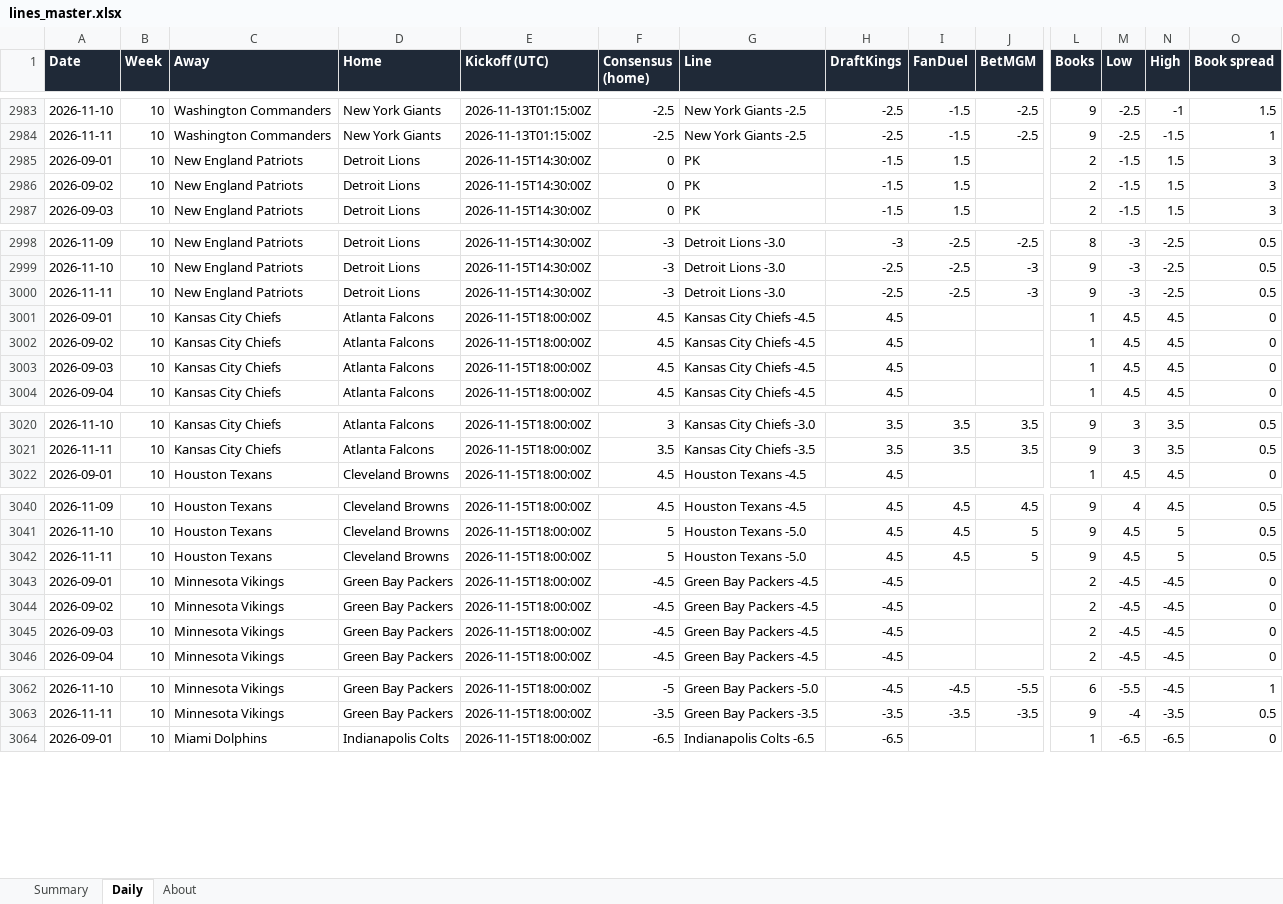
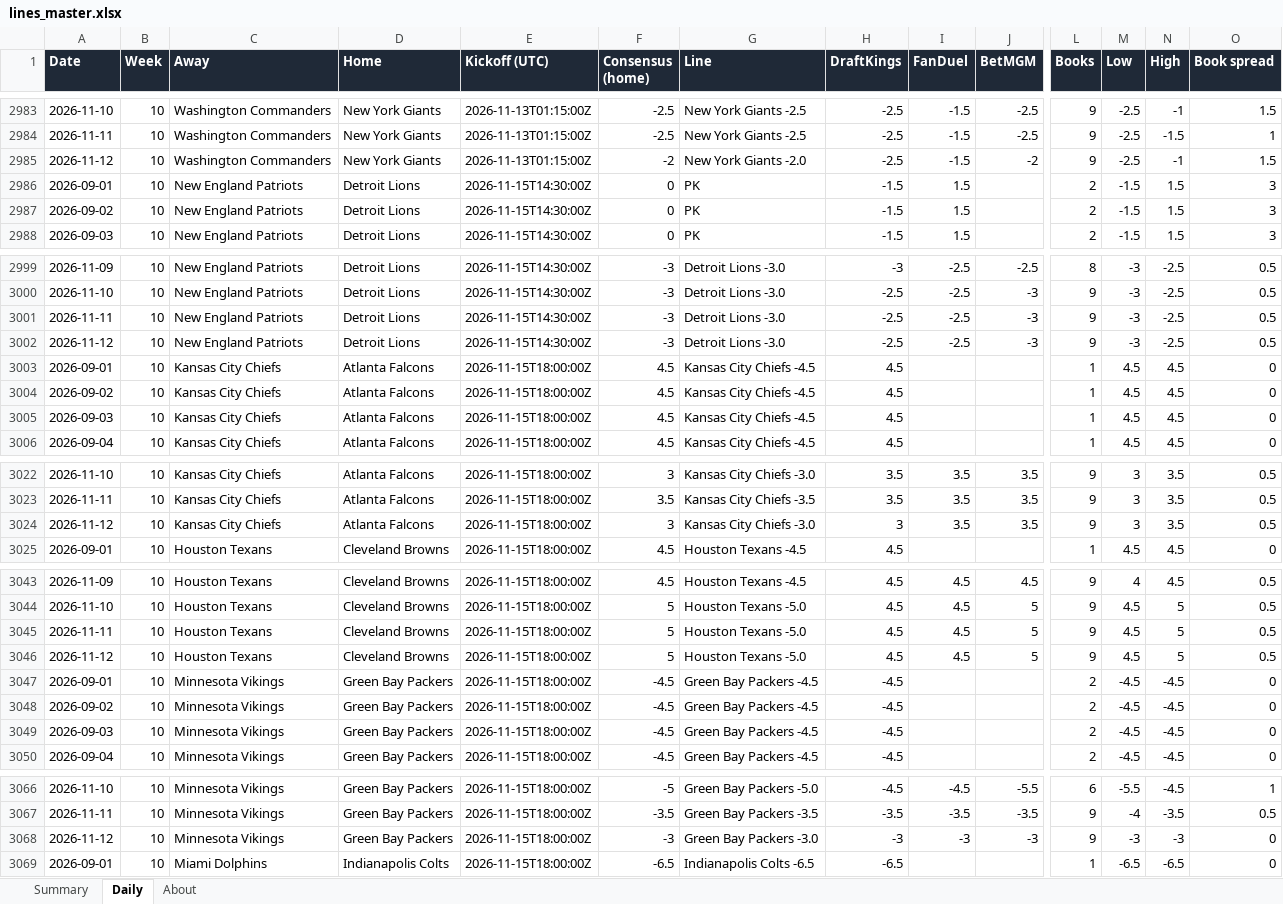
Before and after one commit to G4-Admin/nfl-line-tracker, an Excel workbook: data/lines_master.xlsx, sheet Daily, drawn as a sheet; only a part is shown, gaps mark what is left out; values as stored, in another font and other column widths than the file's, no borders; rows hold the shown columns only; the diff covers the shown part only; the diff names each change by its address in the sheet, - before the commit and + after, or states it on an @@ line.

```diff
--- a/data/lines_master.xlsx (sheet Daily)
+++ b/data/lines_master.xlsx (sheet Daily)
+row 2985: 2026-11-12 | 10 | Washington Commanders | New York Giants | 2026-11-13T01:15:00Z | -2 | New York Giants -2.0 | -2.5 | -1.5 | -2 | 9 | -2.5 | -1 | 1.5
+row 3002: 2026-11-12 | 10 | New England Patriots | Detroit Lions | 2026-11-15T14:30:00Z | -3 | Detroit Lions -3.0 | -2.5 | -2.5 | -3 | 9 | -3 | -2.5 | 0.5
+row 3024: 2026-11-12 | 10 | Kansas City Chiefs | Atlanta Falcons | 2026-11-15T18:00:00Z | 3 | Kansas City Chiefs -3.0 | 3 | 3.5 | 3.5 | 9 | 3 | 3.5 | 0.5
+row 3046: 2026-11-12 | 10 | Houston Texans | Cleveland Browns | 2026-11-15T18:00:00Z | 5 | Houston Texans -5.0 | 4.5 | 4.5 | 5 | 9 | 4.5 | 5 | 0.5
+row 3068: 2026-11-12 | 10 | Minnesota Vikings | Green Bay Packers | 2026-11-15T18:00:00Z | -3 | Green Bay Packers -3.0 | -3 | -3 | -3 | 9 | -3 | -3 | 0
```
Also changed, not shown: 22 added rows elsewhere in this sheet, sheet Summary, sheet About, 5 other files.
